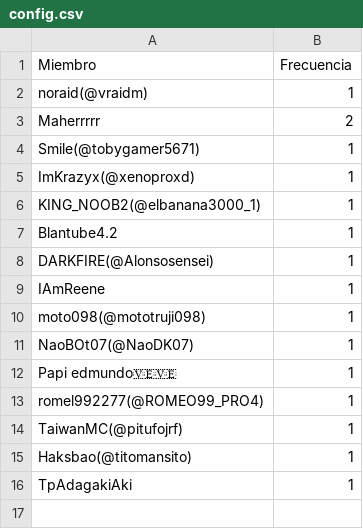
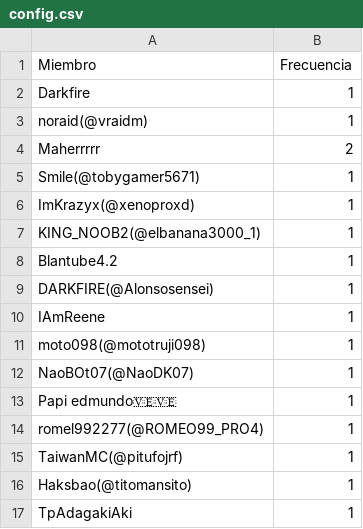
Before and after one commit to carsan-dev/HunterAriseRegister, a CSV file: config.csv, drawn as a sheet.

Commit message:
Otro miembro

```diff
--- a/config.csv
+++ b/config.csv
@@ -1,2 +1,3 @@
 Miembro,Frecuencia
+Darkfire, 1
 noraid(@vraidm),1
```
